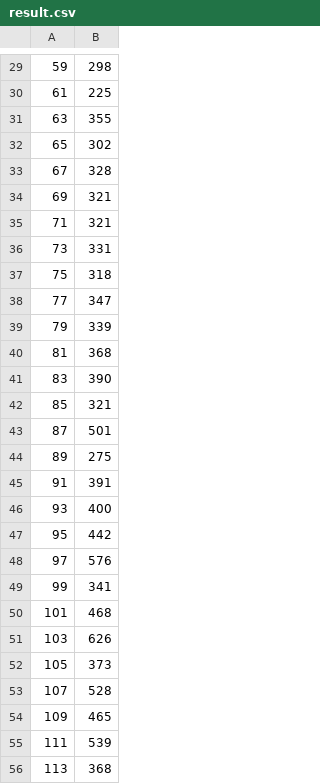
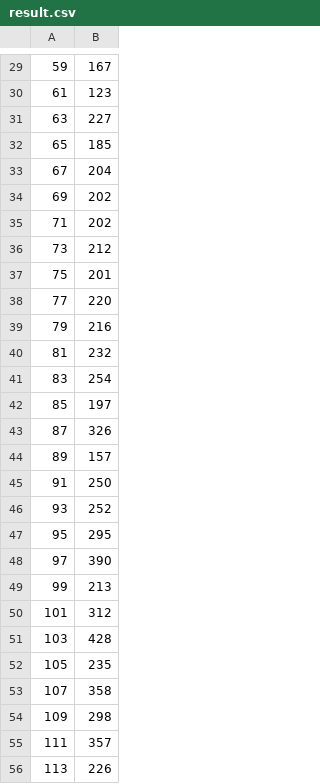
Before and after one commit to IsacSouzaCampos/grafo_c-, a CSV file: result.csv, drawn as a sheet; only a part is shown, gaps mark what is left out; the diff covers the shown part only.

```diff
--- a/result.csv
+++ b/result.csv
@@ -29,28 +29,28 @@
-59,298
-61,225
-63,355
-65,302
-67,328
-69,321
-71,321
-73,331
-75,318
-77,347
-79,339
-81,368
-83,390
-85,321
-87,501
-89,275
-91,391
-93,400
-95,442
-97,576
-99,341
-101,468
-103,626
-105,373
-107,528
-109,465
-111,539
-113,368
+59,167
+61,123
+63,227
+65,185
+67,204
+69,202
+71,202
+73,212
+75,201
+77,220
+79,216
+81,232
+83,254
+85,197
+87,326
+89,157
+91,250
+93,252
+95,295
+97,390
+99,213
+101,312
+103,428
+105,235
+107,358
+109,298
+111,357
+113,226
```
Also changed, not shown: 121 edited cells elsewhere in this file, 3 other files.
